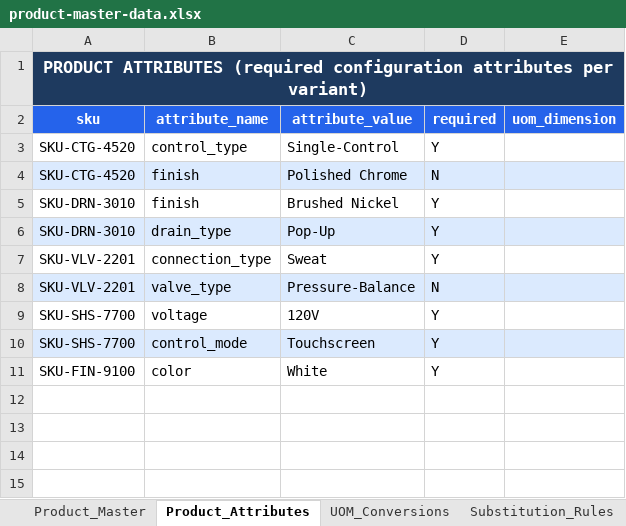
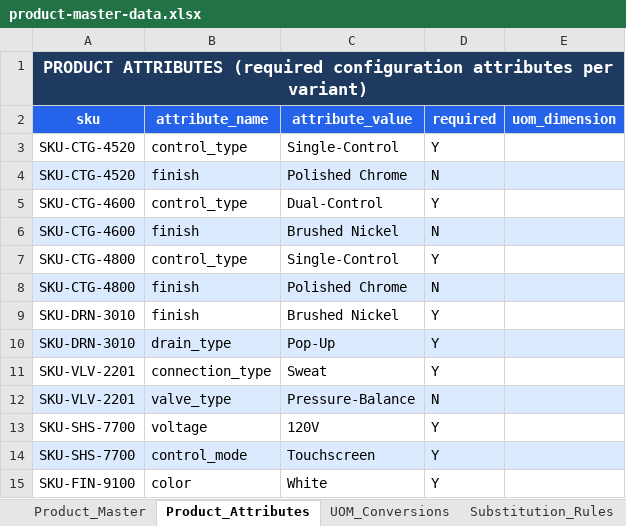
Before and after one commit to sanjayk-ey/pofullfilmentpoc, an Excel workbook: mock-data/product-master-data.xlsx, sheet Product_Attributes, drawn as a sheet; values as stored, in another font and other column widths than the file's, no borders; the diff names each change by its address in the sheet, - before the commit and + after, or states it on an @@ line.

```diff
--- a/mock-data/product-master-data.xlsx (sheet Product_Attributes)
+++ b/mock-data/product-master-data.xlsx (sheet Product_Attributes)
+row 5: SKU-CTG-4600 | control_type | Dual-Control | Y
+row 6: SKU-CTG-4600 | finish | Brushed Nickel | N
+row 7: SKU-CTG-4800 | control_type | Single-Control | Y
+row 8: SKU-CTG-4800 | finish | Polished Chrome | N
```
Also changed, not shown: sheet Product_Master, sheet UOM_Conversions, sheet Substitution_Rules, mock-data/budget-master-data.xlsx, mock-data/buyer-master-data.xlsx, 24 other files.
